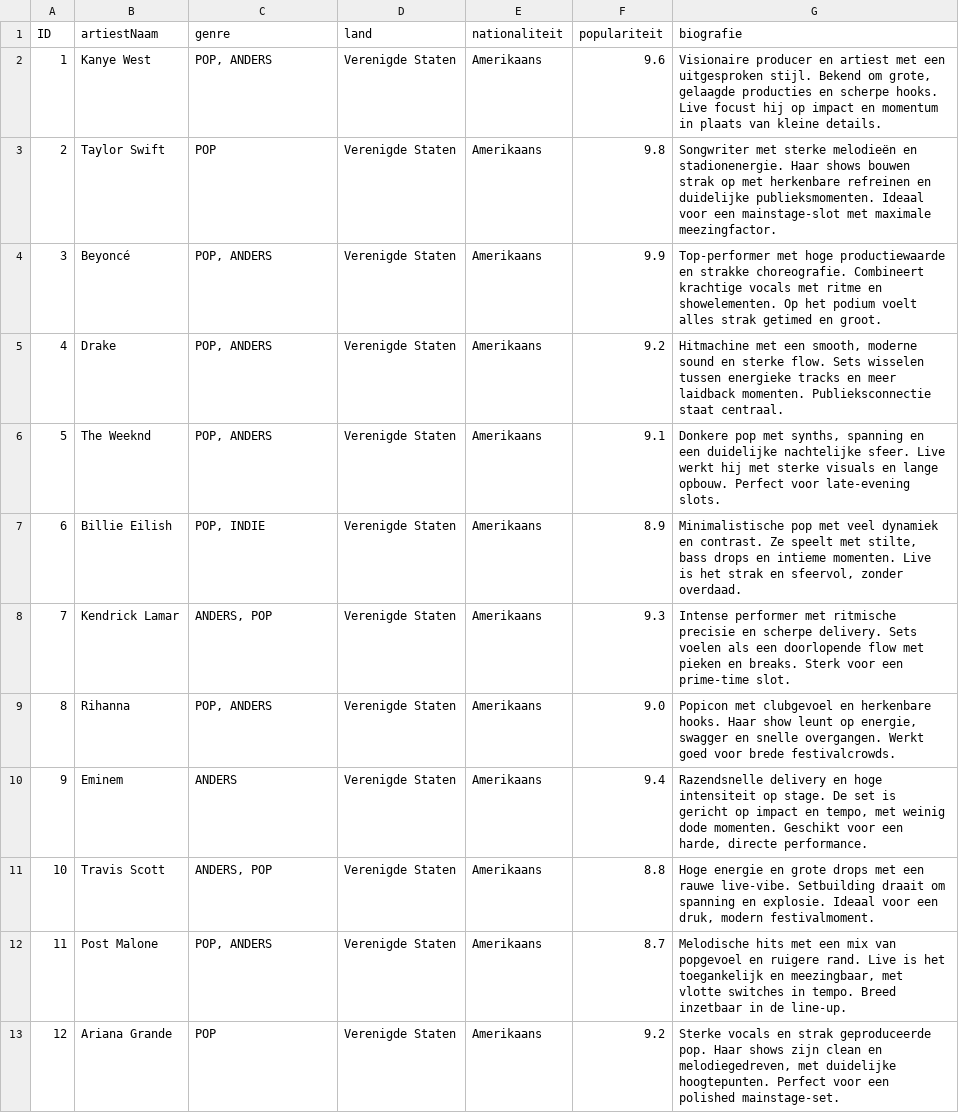
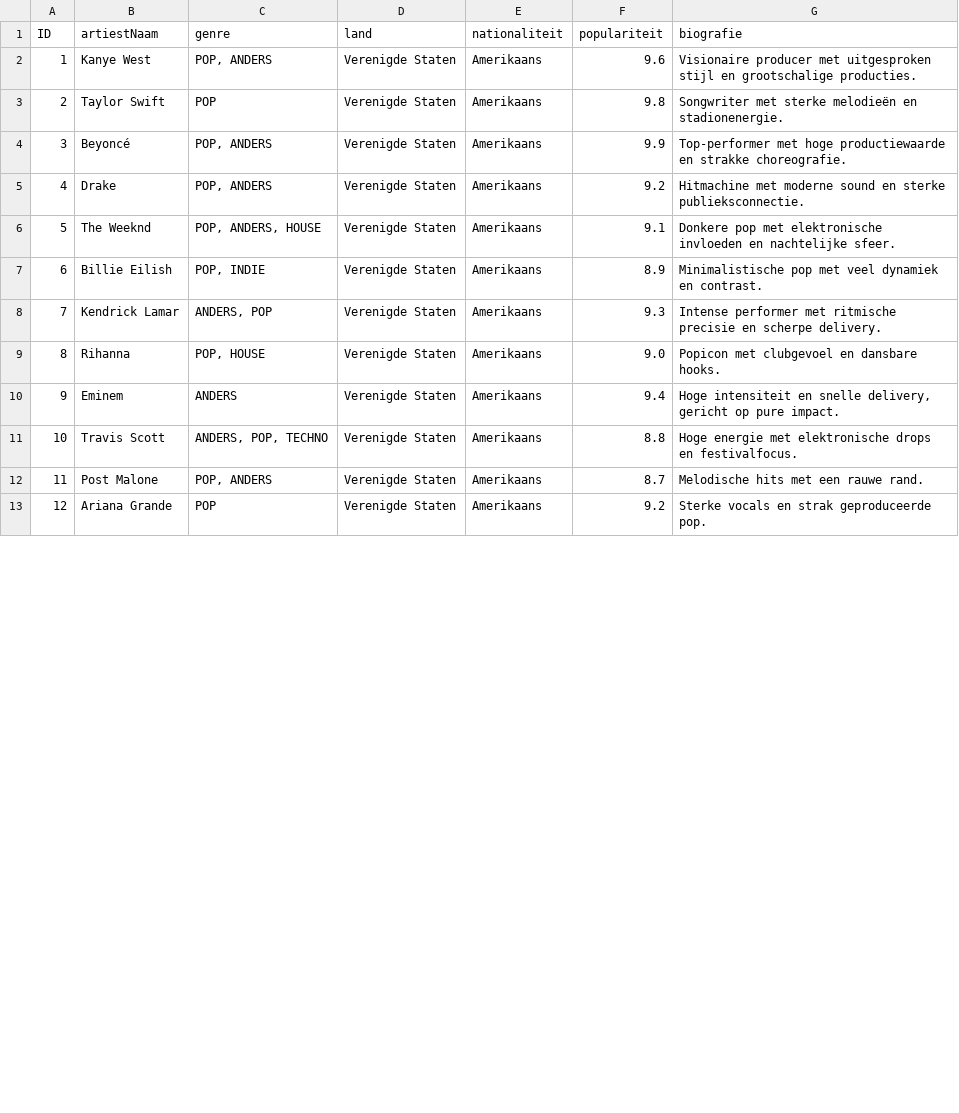
Before and after one commit to ABDIIL/ERP_Applications_Project, a CSV file: db/data/my.project-Artiest.csv, drawn as a sheet; only a part is shown; the diff covers the shown part only.

```diff
--- a/db/data/my.project-Artiest.csv
+++ b/db/data/my.project-Artiest.csv
@@ -1,13 +1,13 @@
 ID,artiestNaam,genre,land,nationaliteit,populariteit,biografie
-1,Kanye West,"POP, ANDERS",Verenigde Staten,Amerikaans,9.6,"Visionaire producer en artiest met een uitgesproken stijl. Bekend om grote, gelaagde producties en scherpe hooks. Live focust hij op impact en momentum in plaats van kleine details."
-2,Taylor Swift,"POP",Verenigde Staten,Amerikaans,9.8,"Songwriter met sterke melodieën en stadionenergie. Haar shows bouwen strak op met herkenbare refreinen en duidelijke publieksmomenten. Ideaal voor een mainstage-slot met maximale meezingfactor."
-3,Beyoncé,"POP, ANDERS",Verenigde Staten,Amerikaans,9.9,"Top-performer met hoge productiewaarde en strakke choreografie. Combineert krachtige vocals met ritme en showelementen. Op het podium voelt alles strak getimed en groot."
-4,Drake,"POP, ANDERS",Verenigde Staten,Amerikaans,9.2,"Hitmachine met een smooth, moderne sound en sterke flow. Sets wisselen tussen energieke tracks en meer laidback momenten. Publieksconnectie staat centraal."
-5,The Weeknd,"POP, ANDERS",Verenigde Staten,Amerikaans,9.1,"Donkere pop met synths, spanning en een duidelijke nachtelijke sfeer. Live werkt hij met sterke visuals en lange opbouw. Perfect voor late-evening slots."
-6,Billie Eilish,"POP, INDIE",Verenigde Staten,Amerikaans,8.9,"Minimalistische pop met veel dynamiek en contrast. Ze speelt met stilte, bass drops en intieme momenten. Live is het strak en sfeervol, zonder overdaad."
-7,Kendrick Lamar,"ANDERS, POP",Verenigde Staten,Amerikaans,9.3,"Intense performer met ritmische precisie en scherpe delivery. Sets voelen als een doorlopende flow met pieken en breaks. Sterk voor een prime-time slot."
-8,Rihanna,"POP, ANDERS",Verenigde Staten,Amerikaans,9.0,"Popicon met clubgevoel en herkenbare hooks. Haar show leunt op energie, swagger en snelle overgangen. Werkt goed voor brede festivalcrowds."
-9,Eminem,"ANDERS",Verenigde Staten,Amerikaans,9.4,"Razendsnelle delivery en hoge intensiteit op stage. De set is gericht op impact en tempo, met weinig dode momenten. Geschikt voor een harde, directe performance."
-10,Travis Scott,"ANDERS, POP",Verenigde Staten,Amerikaans,8.8,"Hoge energie en grote drops met een rauwe live-vibe. Setbuilding draait om spanning en explosie. Ideaal voor een druk, modern festivalmoment."
-11,Post Malone,"POP, ANDERS",Verenigde Staten,Amerikaans,8.7,"Melodische hits met een mix van popgevoel en ruigere rand. Live is het toegankelijk en meezingbaar, met vlotte switches in tempo. Breed inzetbaar in de line-up."
-12,Ariana Grande,"POP",Verenigde Staten,Amerikaans,9.2,"Sterke vocals en strak geproduceerde pop. Haar shows zijn clean en melodiegedreven, met duidelijke hoogtepunten. Perfect voor een polished mainstage-set."
+1,Kanye West,"POP, ANDERS",Verenigde Staten,Amerikaans,9.6,"Visionaire producer met uitgesproken stijl en grootschalige producties."
+2,Taylor Swift,"POP",Verenigde Staten,Amerikaans,9.8,"Songwriter met sterke melodieën en stadionenergie."
+3,Beyoncé,"POP, ANDERS",Verenigde Staten,Amerikaans,9.9,"Top-performer met hoge productiewaarde en strakke choreografie."
+4,Drake,"POP, ANDERS",Verenigde Staten,Amerikaans,9.2,"Hitmachine met moderne sound en sterke publieksconnectie."
+5,The Weeknd,"POP, ANDERS, HOUSE",Verenigde Staten,Amerikaans,9.1,"Donkere pop met elektronische invloeden en nachtelijke sfeer."
+6,Billie Eilish,"POP, INDIE",Verenigde Staten,Amerikaans,8.9,"Minimalistische pop met veel dynamiek en contrast."
+7,Kendrick Lamar,"ANDERS, POP",Verenigde Staten,Amerikaans,9.3,"Intense performer met ritmische precisie en scherpe delivery."
+8,Rihanna,"POP, HOUSE",Verenigde Staten,Amerikaans,9.0,"Popicon met clubgevoel en dansbare hooks."
+9,Eminem,"ANDERS",Verenigde Staten,Amerikaans,9.4,"Hoge intensiteit en snelle delivery, gericht op pure impact."
+10,Travis Scott,"ANDERS, POP, TECHNO",Verenigde Staten,Amerikaans,8.8,"Hoge energie met elektronische drops en festivalfocus."
+11,Post Malone,"POP, ANDERS",Verenigde Staten,Amerikaans,8.7,"Melodische hits met een rauwe rand."
+12,Ariana Grande,"POP",Verenigde Staten,Amerikaans,9.2,"Sterke vocals en strak geproduceerde pop."
```
Also changed, not shown: 4 added rows and 9 edited cells elsewhere in this file, db/data/my.project-Order.csv, db/data/my.project-OrderItem.csv, 4 other files.
